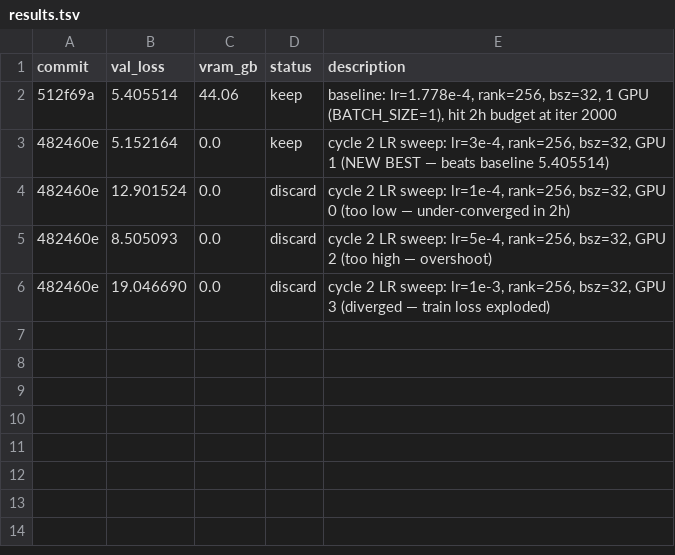
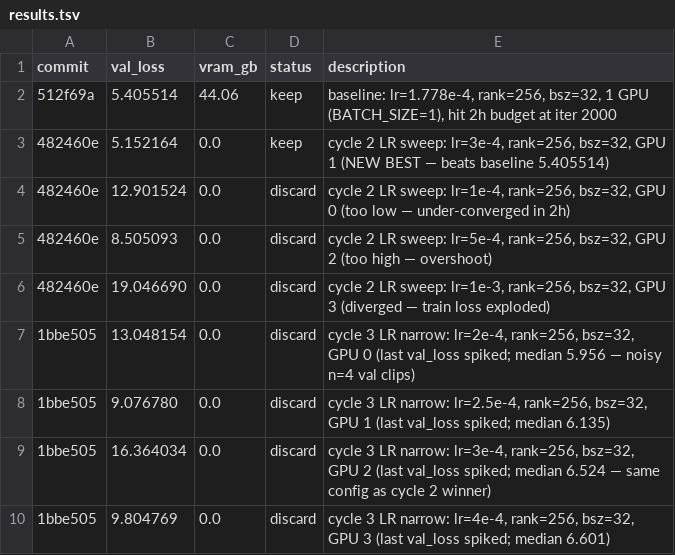
Before and after one commit to mimic-video/mimic-video, a TSV file: research/results.tsv, drawn as a sheet; the diff names each change by its address in the sheet, - before the commit and + after, or states it on an @@ line.

Commit message:
cycle 3: LR narrow {2e-4, 2.5e-4, 3e-4, 4e-4} — none beat best 5.152 (metric noise dominates)

```diff
--- a/research/results.tsv
+++ b/research/results.tsv
+row 7: 1bbe505 | 13.048154 | 0.0 | discard | cycle 3 LR narrow: lr=2e-4, rank=256, bsz=32, GPU 0 (last val_loss spiked; median 5.956 — noisy n=4 val clips)
+row 8: 1bbe505 | 9.076780 | 0.0 | discard | cycle 3 LR narrow: lr=2.5e-4, rank=256, bsz=32, GPU 1 (last val_loss spiked; median 6.135)
+row 9: 1bbe505 | 16.364034 | 0.0 | discard | cycle 3 LR narrow: lr=3e-4, rank=256, bsz=32, GPU 2 (last val_loss spiked; median 6.524 — same config as cycle 2 winner)
+row 10: 1bbe505 | 9.804769 | 0.0 | discard | cycle 3 LR narrow: lr=4e-4, rank=256, bsz=32, GPU 3 (last val_loss spiked; median 6.601)
```
Also changed, not shown: 1 other file.
